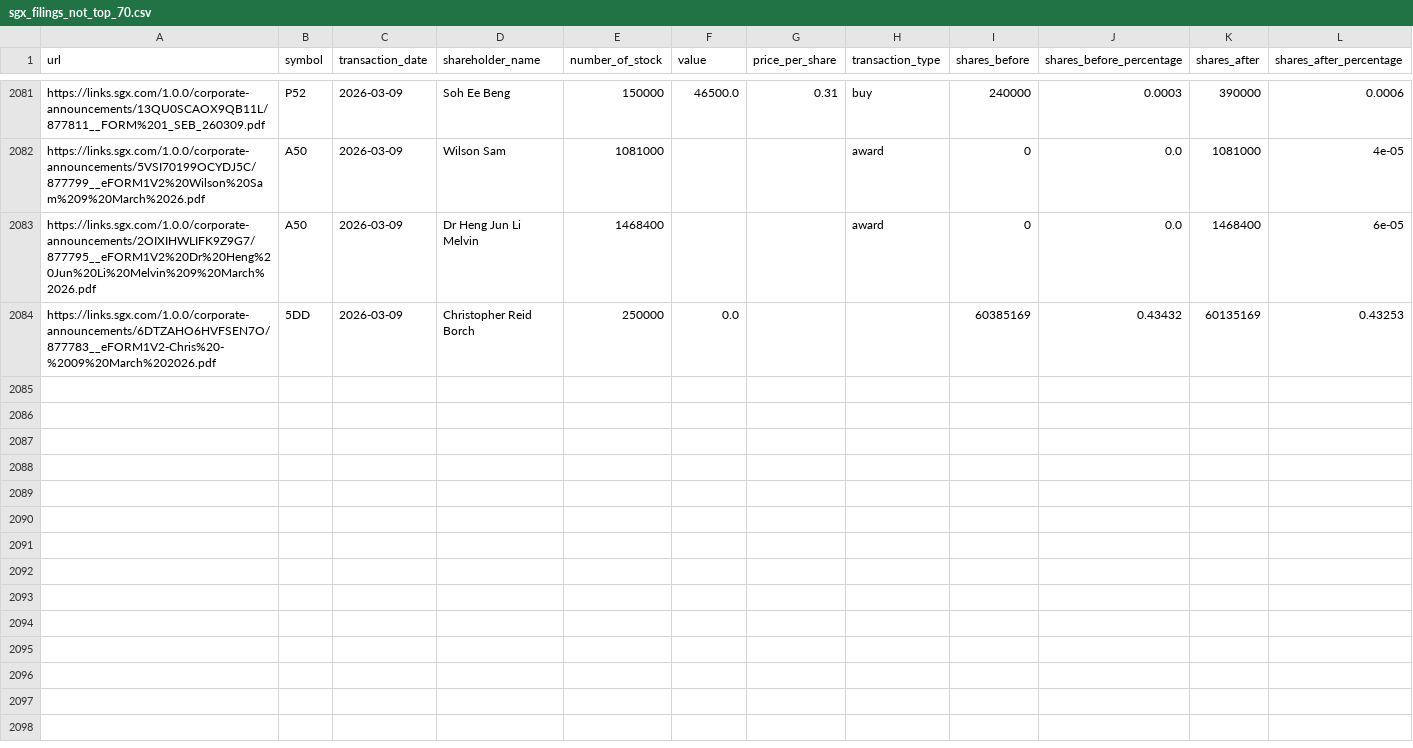
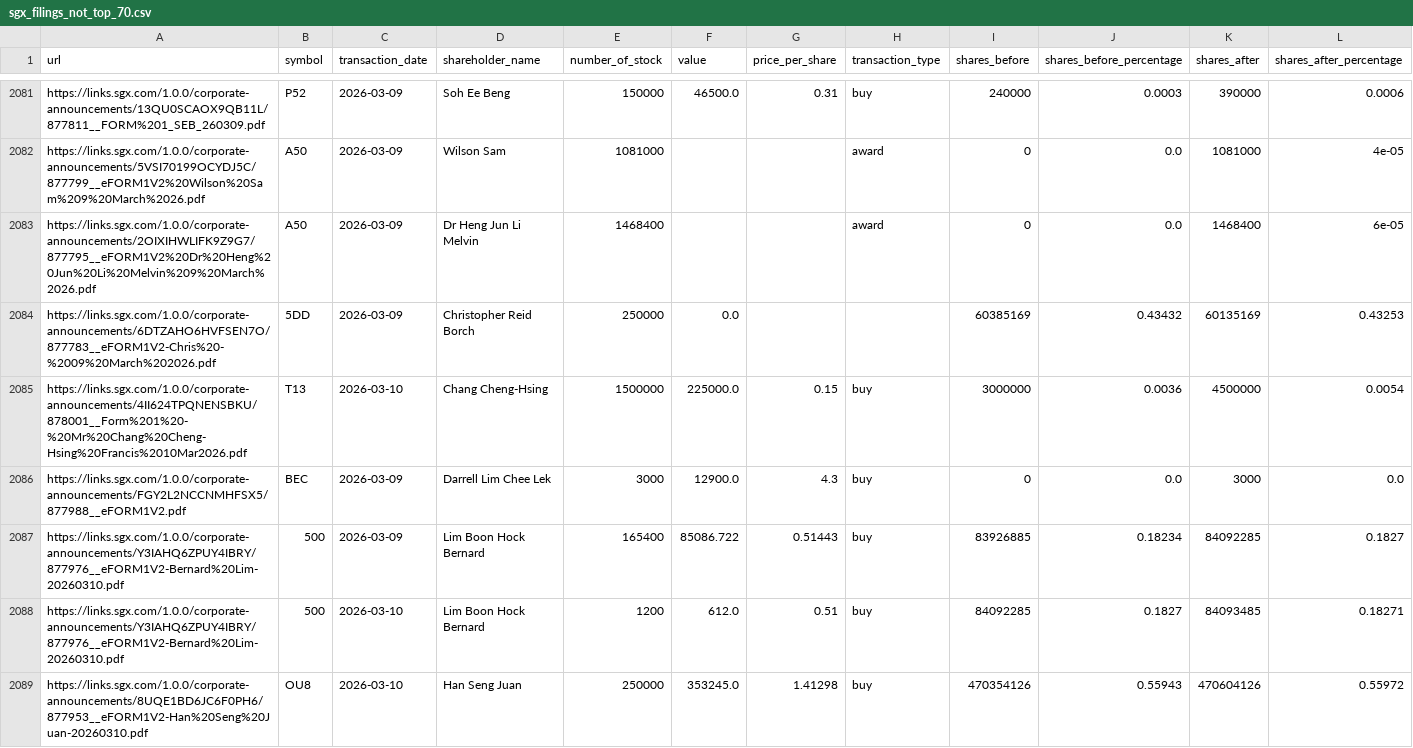
Before and after one commit to supertypeai/sgx_buyback_pipeline, a CSV file: data/scraper_output/sgx_filing/sgx_filings_not_top_70.csv, drawn as a sheet; only a part is shown, gaps mark what is left out; rows hold the shown columns only; the diff covers the shown part only; the diff names each change by its address in the sheet, - before the commit and + after, or states it on an @@ line.

```diff
--- a/data/scraper_output/sgx_filing/sgx_filings_not_top_70.csv
+++ b/data/scraper_output/sgx_filing/sgx_filings_not_top_70.csv
+row 2085: https://links.sgx.com/1.0.0/corporate-announcements/4II624TPQNENSBKU/878001__Form%201%20-%20Mr%20Chang%20Cheng-Hsing%20Francis%2010Mar2026.pdf | T13 | 2026-03-10 | Chang Cheng-Hsing | 1500000 | 225000.0 | 0.15 | buy | 3000000 | 0.0036 | 4500000 | 0.0054
+row 2086: https://links.sgx.com/1.0.0/corporate-announcements/FGY2L2NCCNMHFSX5/877988__eFORM1V2.pdf | BEC | 2026-03-09 | Darrell Lim Chee Lek | 3000 | 12900.0 | 4.3 | buy | 0 | 0.0 | 3000 | 0.0
+row 2087: https://links.sgx.com/1.0.0/corporate-announcements/Y3IAHQ6ZPUY4IBRY/877976__eFORM1V2-Bernard%20Lim-20260310.pdf | 500 | 2026-03-09 | Lim Boon Hock Bernard | 165400 | 85086.722 | 0.51443 | buy | 83926885 | 0.18234 | 84092285 | 0.1827
+row 2088: https://links.sgx.com/1.0.0/corporate-announcements/Y3IAHQ6ZPUY4IBRY/877976__eFORM1V2-Bernard%20Lim-20260310.pdf | 500 | 2026-03-10 | Lim Boon Hock Bernard | 1200 | 612.0 | 0.51 | buy | 84092285 | 0.1827 | 84093485 | 0.18271
+row 2089: https://links.sgx.com/1.0.0/corporate-announcements/8UQE1BD6JC6F0PH6/877953__eFORM1V2-Han%20Seng%20Juan-20260310.pdf | OU8 | 2026-03-10 | Han Seng Juan | 250000 | 353245.0 | 1.41298 | buy | 470354126 | 0.55943 | 470604126 | 0.55972
```
Also changed, not shown: 5 added rows elsewhere in this file, 4 other files.
